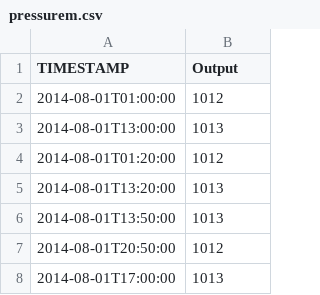
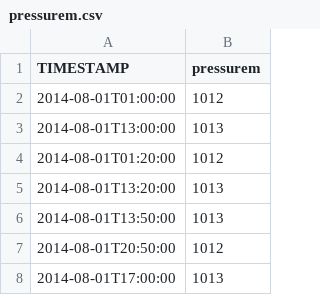
Before and after one commit to ahnazary/CSV-Modificator, a CSV file: input files/pressurem.csv, drawn as a sheet; only a part is shown.

```diff
--- a/input files/pressurem.csv
+++ b/input files/pressurem.csv
@@ -1,2 +1,2 @@
-TIMESTAMP,Output
+TIMESTAMP,pressurem
 2014-08-01T01:00:00,1012
```
Also changed, not shown: input files/hum.csv, input files/tempm.csv, 8 other files.
